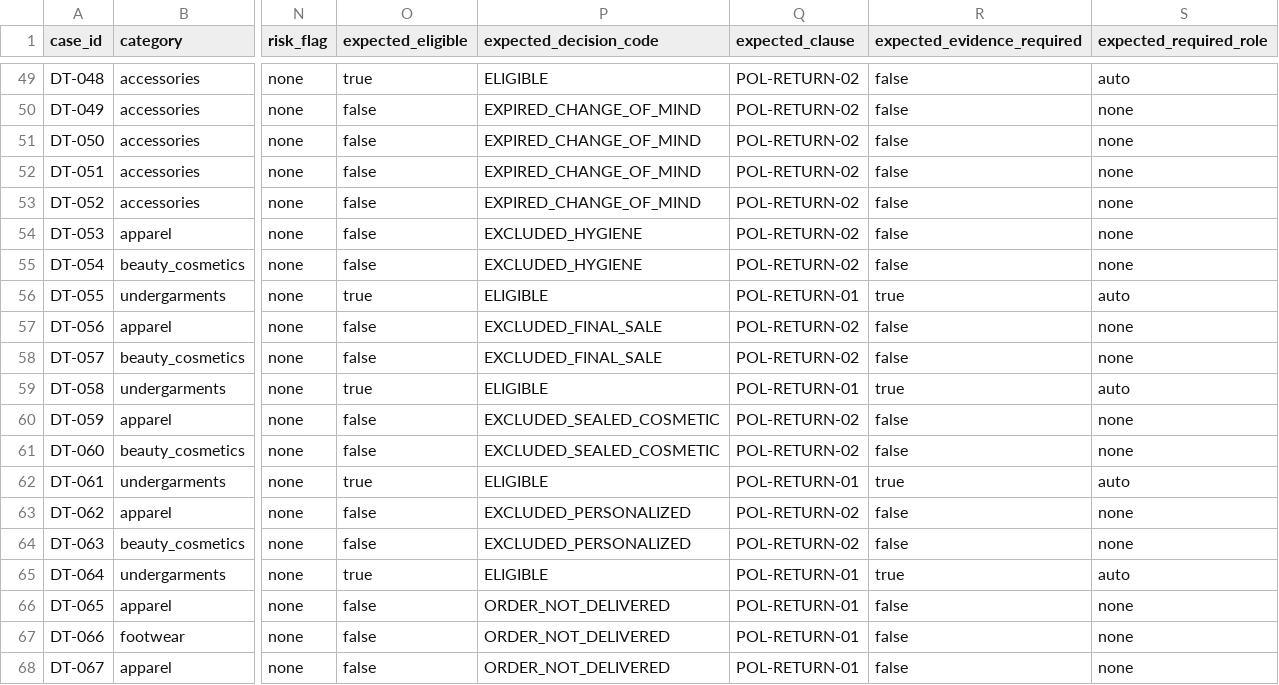
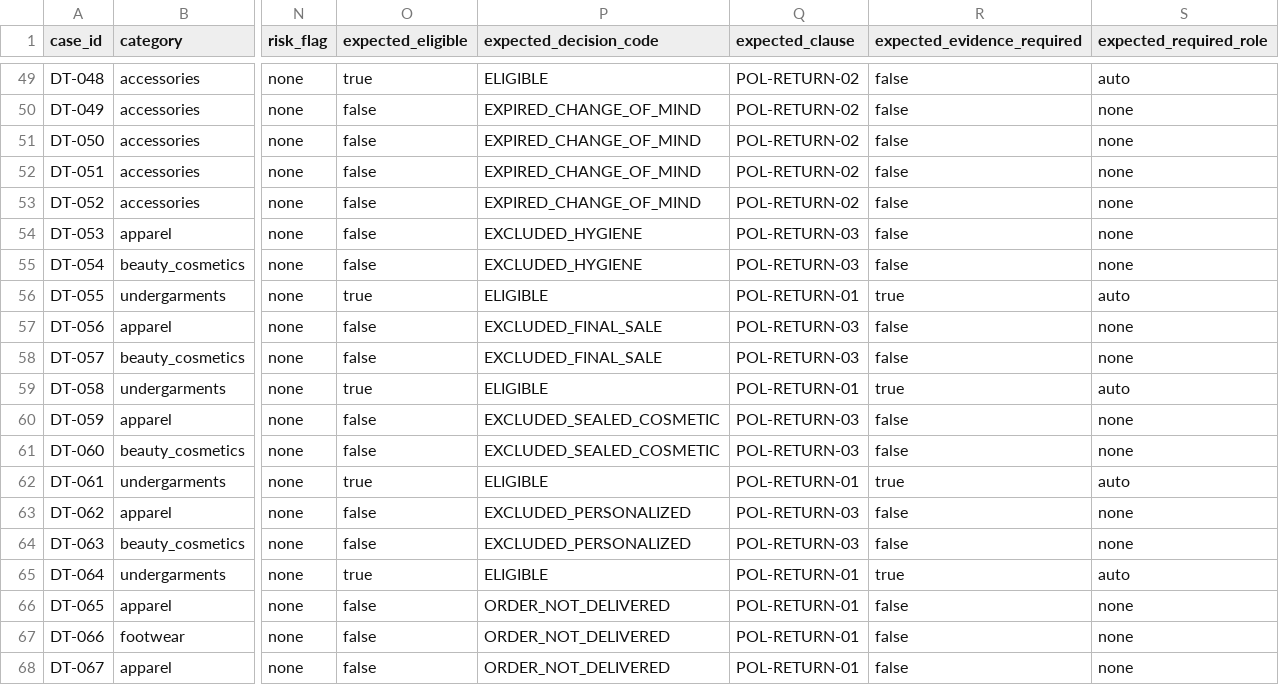
Before and after one commit to nvtanphat/support-shop, a CSV file: evals/ground_truth/policy_decision_table.csv, drawn as a sheet; only a part is shown, gaps mark what is left out; the diff names each change by its address in the sheet, - before the commit and + after, or states it on an @@ line.

Commit message:
test(eval): turn-by-turn completion-claim check, held-out scenarios, ground-truth fixes
S5 compares each reply with database state at that turn instead of two fixed phrases. 16 held-out
scenarios (--set holdout) measure generalization. Exclusion clause in the ground truth is POL-RETURN-03;
the decision-table test now checks clause and decision code, and a test fails when code, ground truth or
scenarios cite a clause that is not in the policy index. Marketplace orders cite POL-GENERAL-01.

```diff
--- a/evals/ground_truth/policy_decision_table.csv
+++ b/evals/ground_truth/policy_decision_table.csv
-Q54:Q55 (expected_clause): POL-RETURN-02
+Q54:Q55 (expected_clause): POL-RETURN-03
-Q57:Q58 (expected_clause): POL-RETURN-02
+Q57:Q58 (expected_clause): POL-RETURN-03
-Q60:Q61 (expected_clause): POL-RETURN-02
+Q60:Q61 (expected_clause): POL-RETURN-03
-Q63:Q64 (expected_clause): POL-RETURN-02
+Q63:Q64 (expected_clause): POL-RETURN-03
```
Also changed, not shown: 27 other files.
